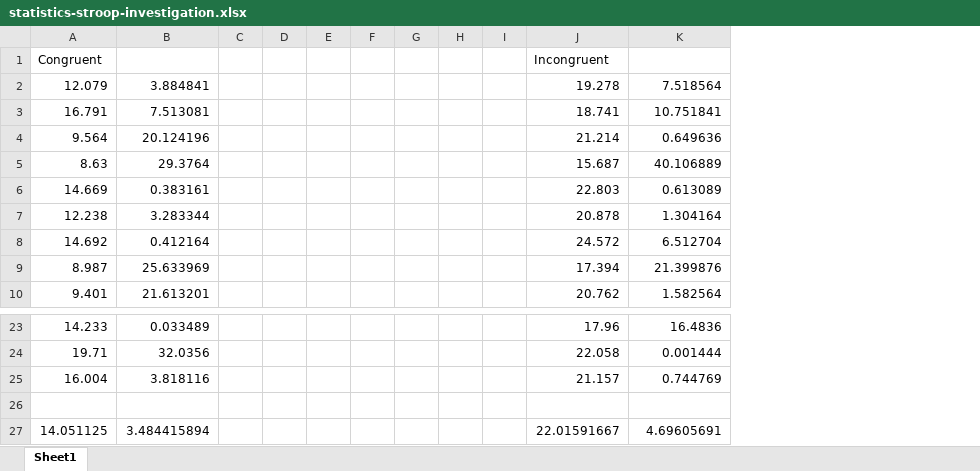
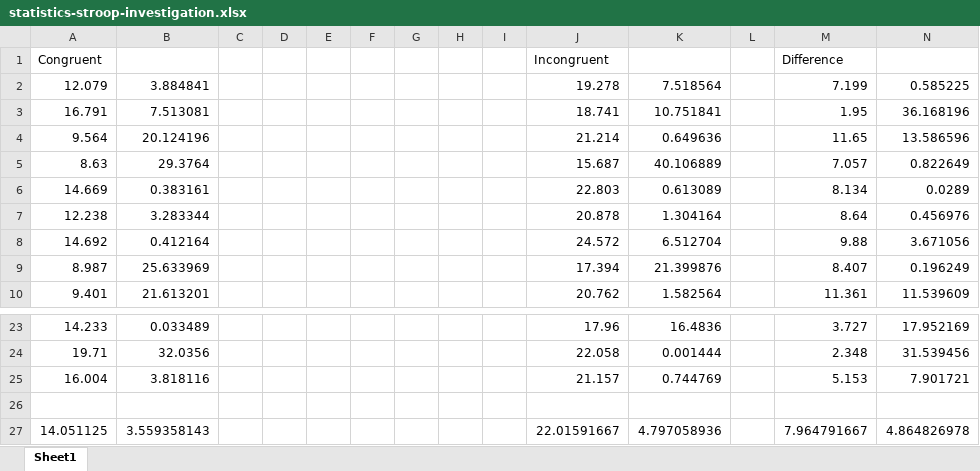
Before and after one commit to rahuldaware/statistics-stroop-effect, an Excel workbook: statistics-stroop-investigation.xlsx, sheet Sheet1, drawn as a sheet; only a part is shown, gaps mark what is left out; values as stored, in another font and other column widths than the file's, no borders; charts and pictures not drawn; the diff names each change by its address in the sheet, - before the commit and + after, or states it on an @@ line.

```diff
--- a/statistics-stroop-investigation.xlsx (sheet Sheet1)
+++ b/statistics-stroop-investigation.xlsx (sheet Sheet1)
+column L, empty
+column M, rows 1-10: Difference | 7.199 | 1.95 | 11.65 | 7.057 | 8.134 | 8.64 | 9.88 | 8.407 | 11.361; rows 23-27: 3.727 | 2.348 | 5.153 |  | 7.964791667
+column N, rows 2-10: 0.585225 | 36.168196 | 13.586596 | 0.822649 | 0.0289 | 0.456976 | 3.671056 | 0.196249 | 11.539609; rows 23-27: 17.952169 | 31.539456 | 7.901721 |  | 4.864826978
-B27: 3.484415894
+B27: 3.559358143
-K27: 4.69605691
+K27: 4.797058936
```
Also changed, not shown: 2 other files.
